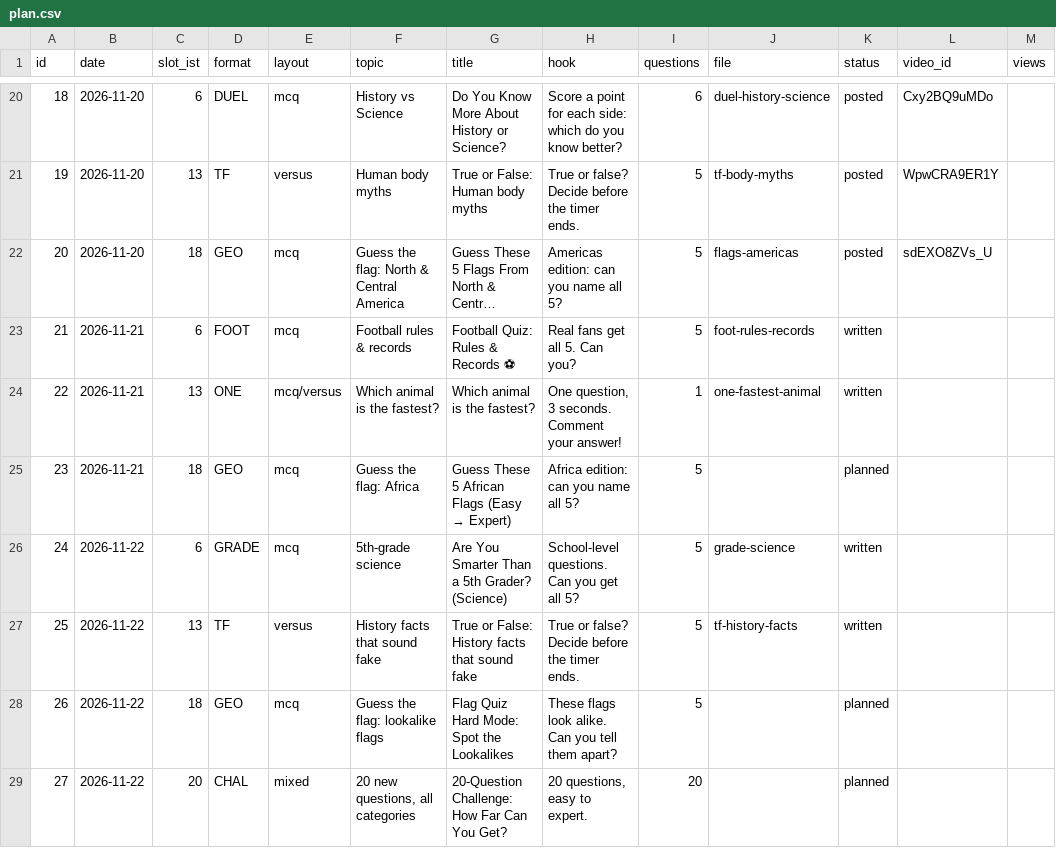
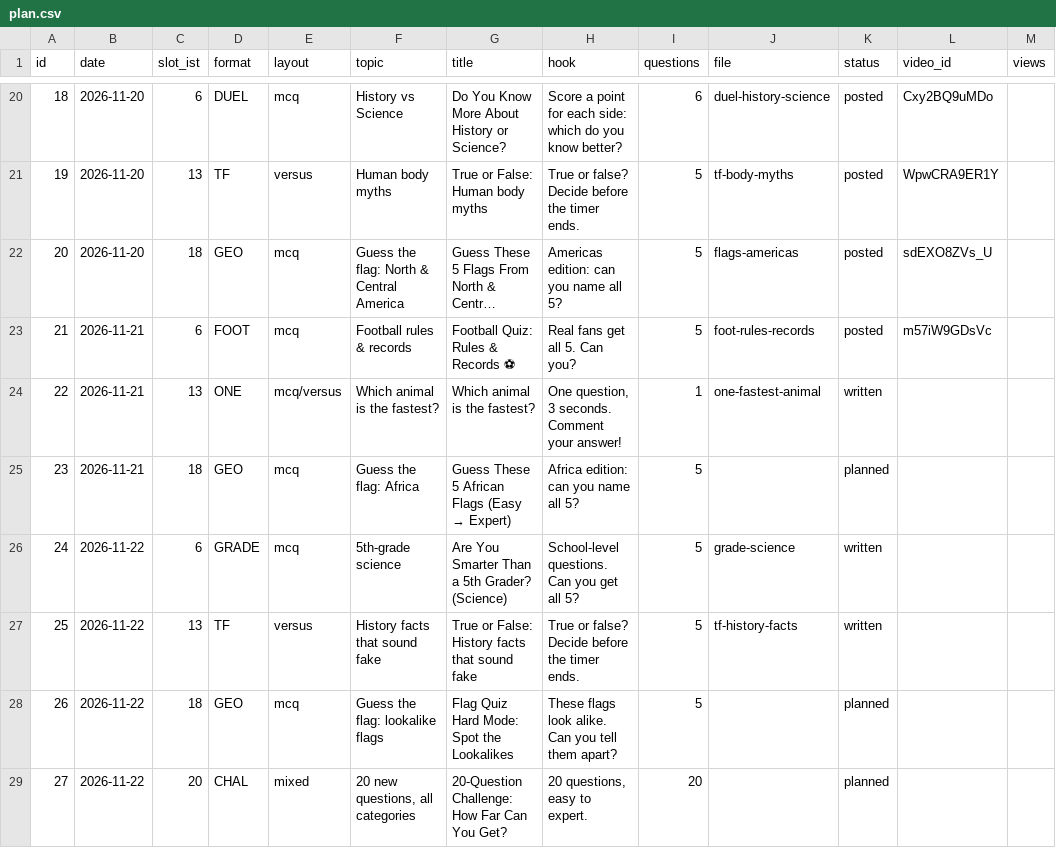
Before and after one commit to JagadeeswarP/quiz-shorts, a CSV file: plan.csv, drawn as a sheet; only a part is shown, gaps mark what is left out; long unchanged cells end in …; the diff names each change by its address in the sheet, - before the commit and + after, or states it on an @@ line.

```diff
--- a/plan.csv
+++ b/plan.csv
-K23 (status): written
+K23 (status): posted
-L23 (video_id): (empty)
+L23 (video_id): m57iW9GDsVc
```
Also changed, not shown: 2 other files.
